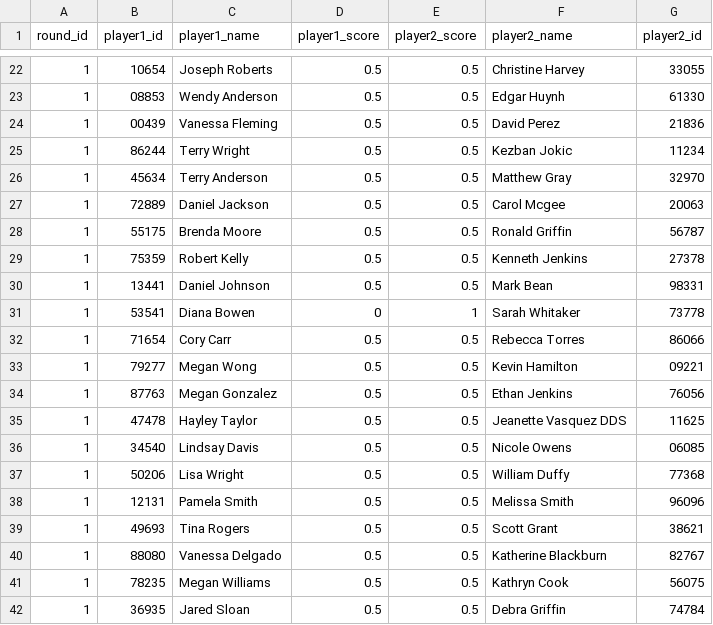
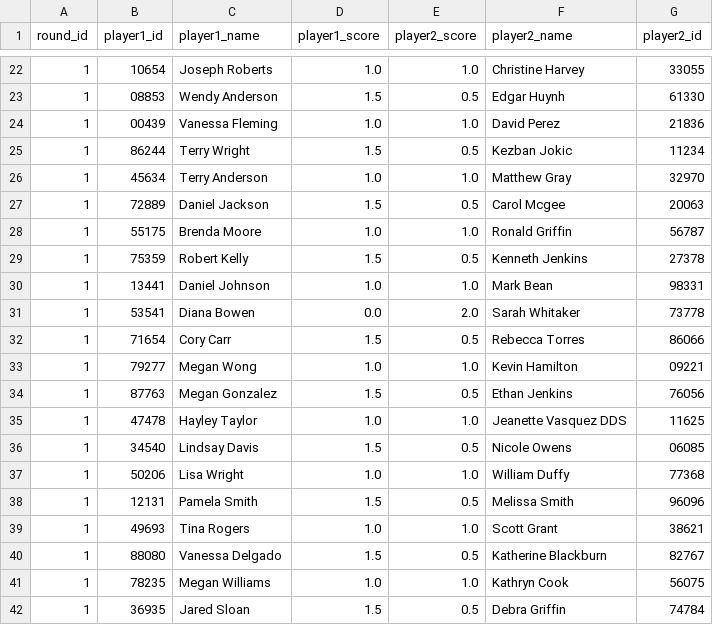
Before and after one commit to sdmmdv/swiss-system, a CSV file: data/results.csv, drawn as a sheet; only a part is shown, gaps mark what is left out; the diff covers the shown part only.

```diff
--- a/data/results.csv
+++ b/data/results.csv
@@ -22,21 +22,21 @@ round_id,player1_id,player1_name,player1_score,player2_score,player2_name,player
-1,10654,Joseph Roberts,0.5,0.5,Christine Harvey,33055
-1,08853,Wendy Anderson,0.5,0.5,Edgar Huynh,61330
-1,00439,Vanessa Fleming,0.5,0.5,David Perez,21836
-1,86244,Terry Wright,0.5,0.5,Kezban Jokic,11234
-1,45634,Terry Anderson,0.5,0.5,Matthew Gray,32970
-1,72889,Daniel Jackson,0.5,0.5,Carol Mcgee,20063
-1,55175,Brenda Moore,0.5,0.5,Ronald Griffin,56787
-1,75359,Robert Kelly,0.5,0.5,Kenneth Jenkins,27378
-1,13441,Daniel Johnson,0.5,0.5,Mark Bean,98331
-1,53541,Diana Bowen,0,1,Sarah Whitaker,73778
-1,71654,Cory Carr,0.5,0.5,Rebecca Torres,86066
-1,79277,Megan Wong,0.5,0.5,Kevin Hamilton,09221
-1,87763,Megan Gonzalez,0.5,0.5,Ethan Jenkins,76056
-1,47478,Hayley Taylor,0.5,0.5,Jeanette Vasquez DDS,11625
-1,34540,Lindsay Davis,0.5,0.5,Nicole Owens,06085
-1,50206,Lisa Wright,0.5,0.5,William Duffy,77368
-1,12131,Pamela Smith,0.5,0.5,Melissa Smith,96096
-1,49693,Tina Rogers,0.5,0.5,Scott Grant,38621
-1,88080,Vanessa Delgado,0.5,0.5,Katherine Blackburn,82767
-1,78235,Megan Williams,0.5,0.5,Kathryn Cook,56075
-1,36935,Jared Sloan,0.5,0.5,Debra Griffin,74784
+1,10654,Joseph Roberts,1.0,1.0,Christine Harvey,33055
+1,08853,Wendy Anderson,1.5,0.5,Edgar Huynh,61330
+1,00439,Vanessa Fleming,1.0,1.0,David Perez,21836
+1,86244,Terry Wright,1.5,0.5,Kezban Jokic,11234
+1,45634,Terry Anderson,1.0,1.0,Matthew Gray,32970
+1,72889,Daniel Jackson,1.5,0.5,Carol Mcgee,20063
+1,55175,Brenda Moore,1.0,1.0,Ronald Griffin,56787
+1,75359,Robert Kelly,1.5,0.5,Kenneth Jenkins,27378
+1,13441,Daniel Johnson,1.0,1.0,Mark Bean,98331
+1,53541,Diana Bowen,0.0,2.0,Sarah Whitaker,73778
+1,71654,Cory Carr,1.5,0.5,Rebecca Torres,86066
+1,79277,Megan Wong,1.0,1.0,Kevin Hamilton,09221
+1,87763,Megan Gonzalez,1.5,0.5,Ethan Jenkins,76056
+1,47478,Hayley Taylor,1.0,1.0,Jeanette Vasquez DDS,11625
+1,34540,Lindsay Davis,1.5,0.5,Nicole Owens,06085
+1,50206,Lisa Wright,1.0,1.0,William Duffy,77368
+1,12131,Pamela Smith,1.5,0.5,Melissa Smith,96096
+1,49693,Tina Rogers,1.0,1.0,Scott Grant,38621
+1,88080,Vanessa Delgado,1.5,0.5,Katherine Blackburn,82767
+1,78235,Megan Williams,1.0,1.0,Kathryn Cook,56075
+1,36935,Jared Sloan,1.5,0.5,Debra Griffin,74784
```
Also changed, not shown: 45 edited cells elsewhere in this file, 4 other files.
